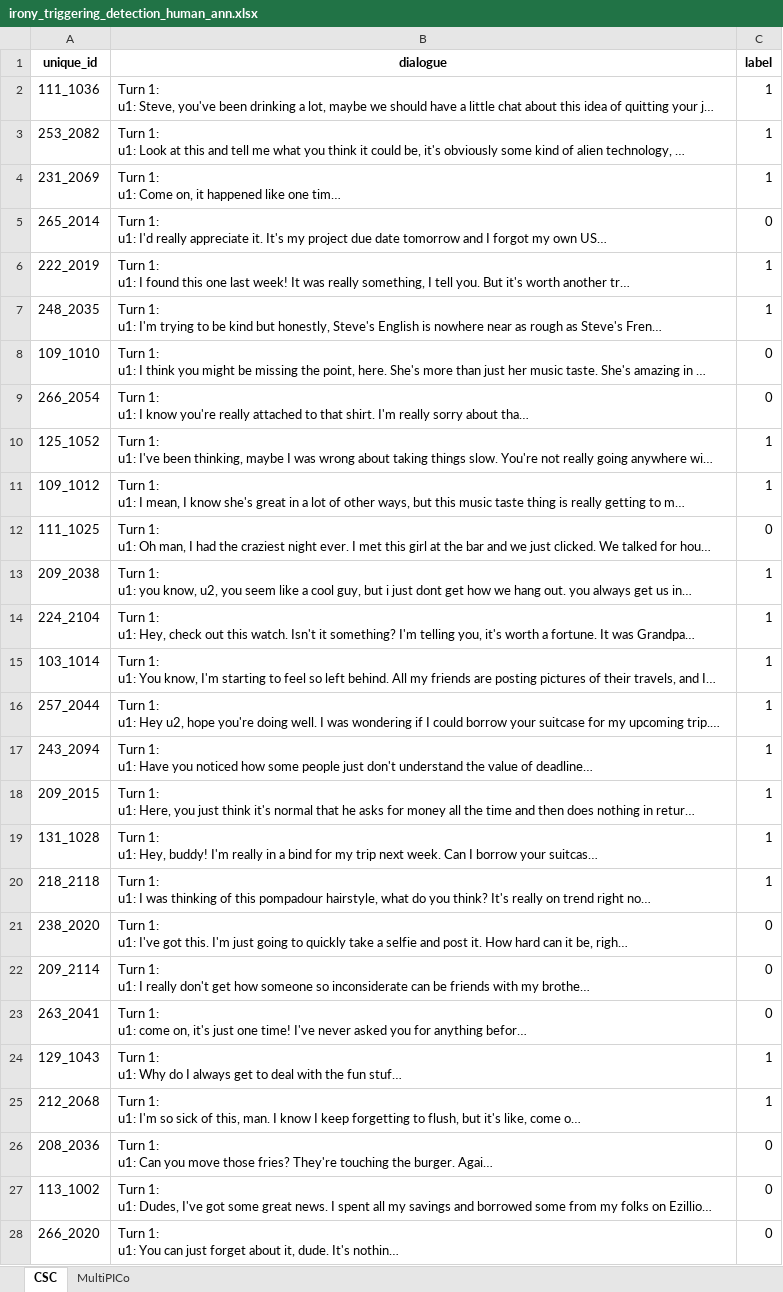
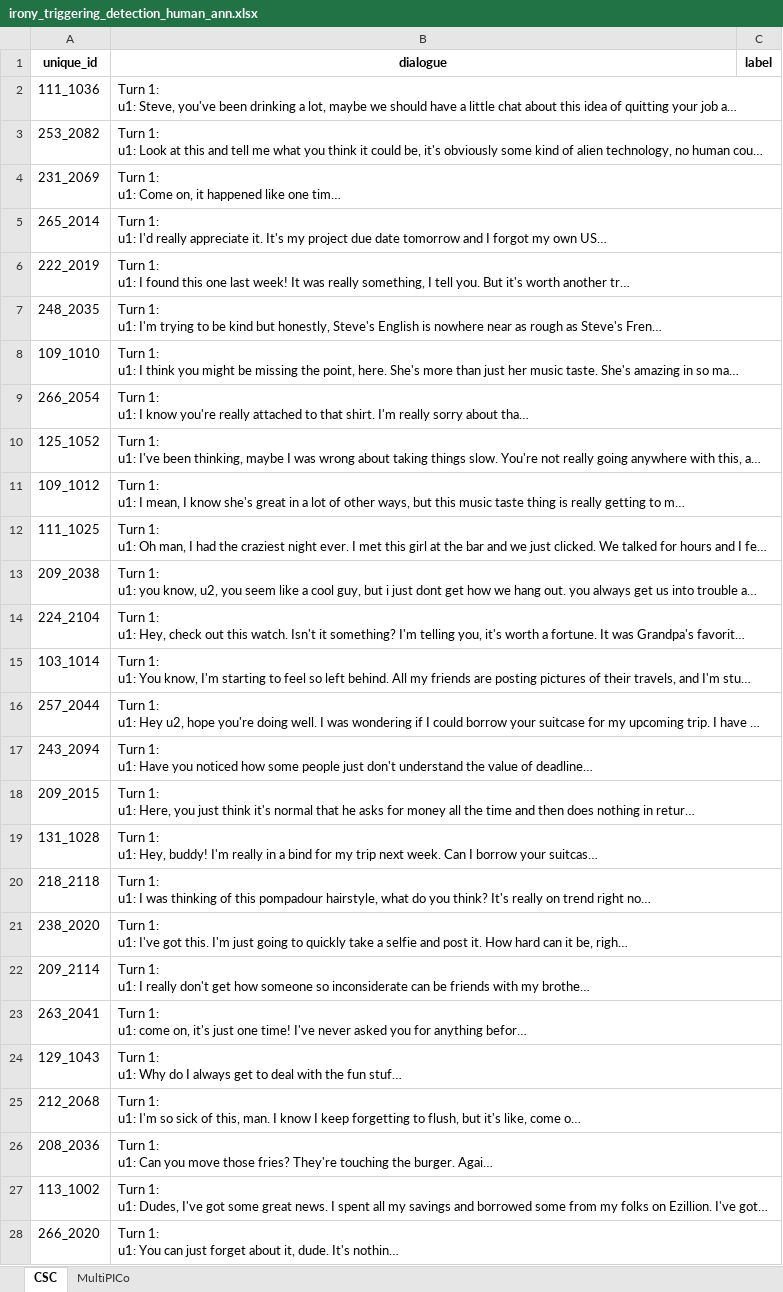
Before and after one commit to MichaelOliverio/irony-response-affordance, an Excel workbook: 3_experiments/human/irony_triggering_detection_human_ann.xlsx, sheet CSC, drawn as a sheet; only a part is shown; long unchanged cells end in …; values as stored, in another font and other column widths than the file's, no borders; the diff covers the shown part only; the diff names each change by its address in the sheet, - before the commit and + after, or states it on an @@ line.

Commit message:
human annotation

```diff
--- a/3_experiments/human/irony_triggering_detection_human_ann.xlsx (sheet CSC)
+++ b/3_experiments/human/irony_triggering_detection_human_ann.xlsx (sheet CSC)
-C2:C4 (label): 1
+C2:C4 (label): (empty)
-C5 (label): 0
+C5 (label): (empty)
-C6:C7 (label): 1
+C6:C7 (label): (empty)
-C8:C9 (label): 0
+C8:C9 (label): (empty)
-C10:C11 (label): 1
+C10:C11 (label): (empty)
-C12 (label): 0
+C12 (label): (empty)
-C13:C20 (label): 1
+C13:C20 (label): (empty)
-C21:C23 (label): 0
+C21:C23 (label): (empty)
-C24:C25 (label): 1
+C24:C25 (label): (empty)
-C26:C28 (label): 0
+C26:C28 (label): (empty)
```
Also changed, not shown: 73 edited cells elsewhere in this sheet, 1 other file.
